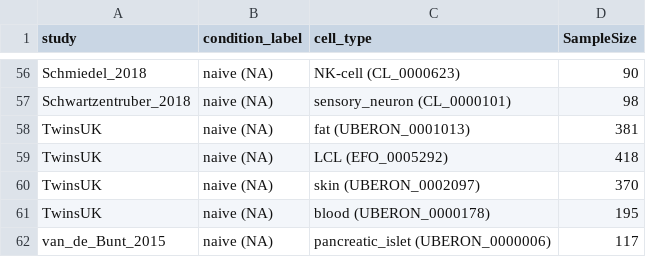
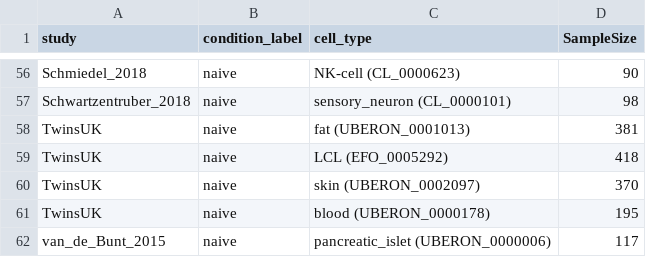
Before and after one commit to eQTL-Catalogue/eQTL-Catalogue-resources, a TSV file: data_tables/cell_type_condition_sample_sizes_grouped.tsv, drawn as a sheet; only a part is shown, gaps mark what is left out; the diff covers the shown part only; the diff names each change by its address in the sheet, - before the commit and + after, or states it on an @@ line.

```diff
--- a/data_tables/cell_type_condition_sample_sizes_grouped.tsv
+++ b/data_tables/cell_type_condition_sample_sizes_grouped.tsv
-B56:B62 (condition_label): naive (NA)
+B56:B62 (condition_label): naive
```
Also changed, not shown: 40 edited cells elsewhere in this file, data_tables/cell_type_condition_sample_sizes.tsv.
